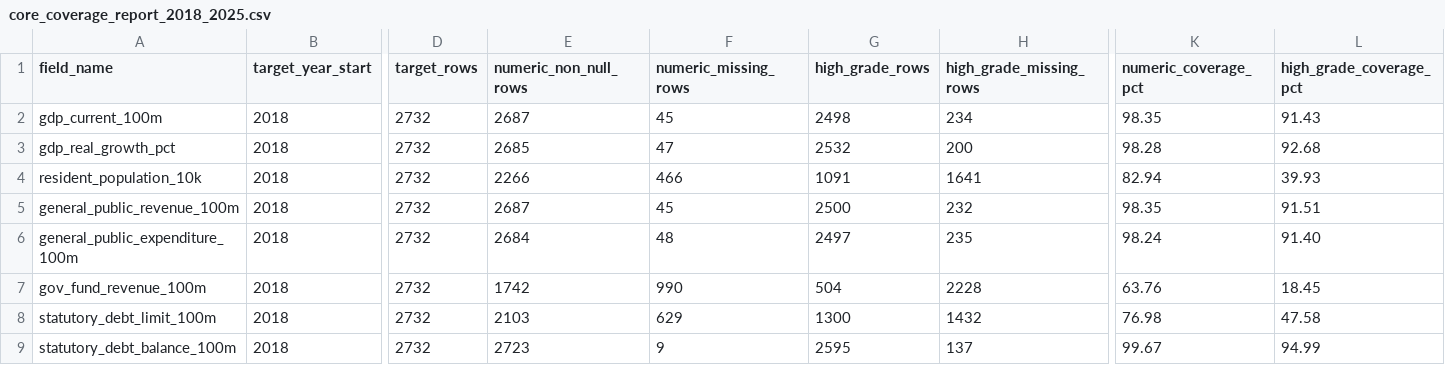
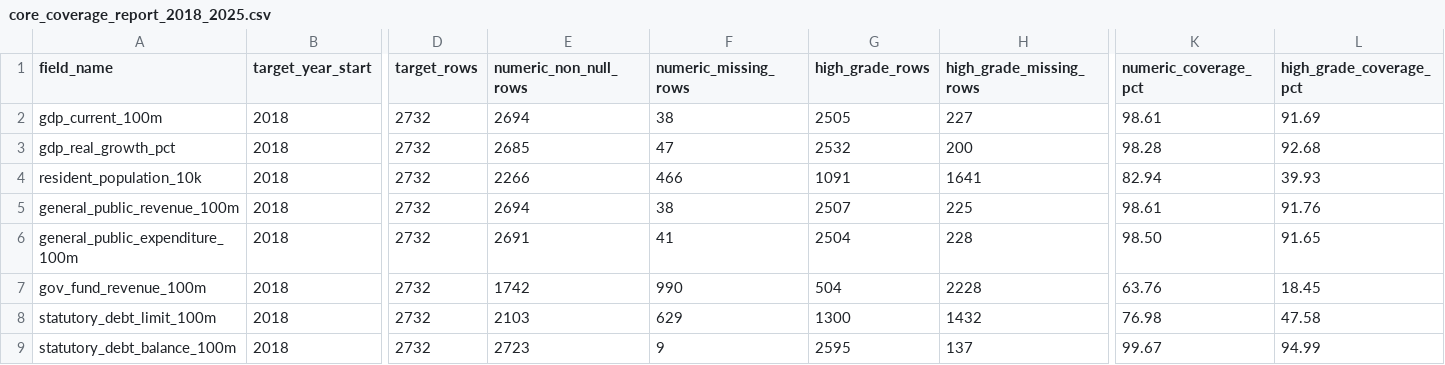
Before and after one commit to chenfei2008c/china-local-debt-atlas, a CSV file: outputs/national_prefecture_panel_2018_2026/core_coverage_report_2018_2025.csv, drawn as a sheet; only a part is shown, gaps mark what is left out; the diff names each change by its address in the sheet, - before the commit and + after, or states it on an @@ line.

Commit message:
data: 补充湖北直管单元2018-2024核心字段

```diff
--- a/outputs/national_prefecture_panel_2018_2026/core_coverage_report_2018_2025.csv
+++ b/outputs/national_prefecture_panel_2018_2026/core_coverage_report_2018_2025.csv
-E2 (numeric_non_null_rows): 2687
+E2 (numeric_non_null_rows): 2694
-F2 (numeric_missing_rows): 45
+F2 (numeric_missing_rows): 38
-G2 (high_grade_rows): 2498
+G2 (high_grade_rows): 2505
-H2 (high_grade_missing_rows): 234
+H2 (high_grade_missing_rows): 227
-K2 (numeric_coverage_pct): 98.35
+K2 (numeric_coverage_pct): 98.61
-L2 (high_grade_coverage_pct): 91.43
+L2 (high_grade_coverage_pct): 91.69
-E5 (numeric_non_null_rows): 2687
+E5 (numeric_non_null_rows): 2694
-F5 (numeric_missing_rows): 45
+F5 (numeric_missing_rows): 38
-G5 (high_grade_rows): 2500
+G5 (high_grade_rows): 2507
-H5 (high_grade_missing_rows): 232
+H5 (high_grade_missing_rows): 225
-K5 (numeric_coverage_pct): 98.35
+K5 (numeric_coverage_pct): 98.61
-L5 (high_grade_coverage_pct): 91.51
+L5 (high_grade_coverage_pct): 91.76
-E6 (numeric_non_null_rows): 2684
+E6 (numeric_non_null_rows): 2691
-F6 (numeric_missing_rows): 48
+F6 (numeric_missing_rows): 41
-G6 (high_grade_rows): 2497
+G6 (high_grade_rows): 2504
-H6 (high_grade_missing_rows): 235
+H6 (high_grade_missing_rows): 228
-K6 (numeric_coverage_pct): 98.24
+K6 (numeric_coverage_pct): 98.50
-L6 (high_grade_coverage_pct): 91.40
+L6 (high_grade_coverage_pct): 91.65
```
Also changed, not shown: 46 other files.
